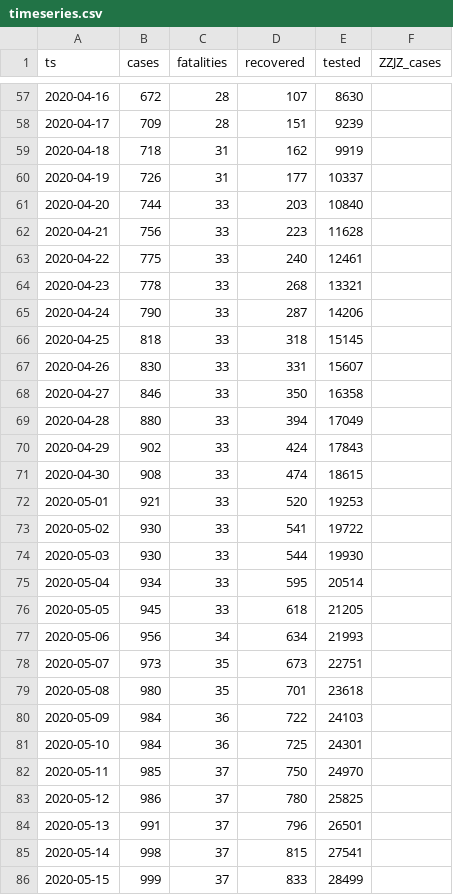
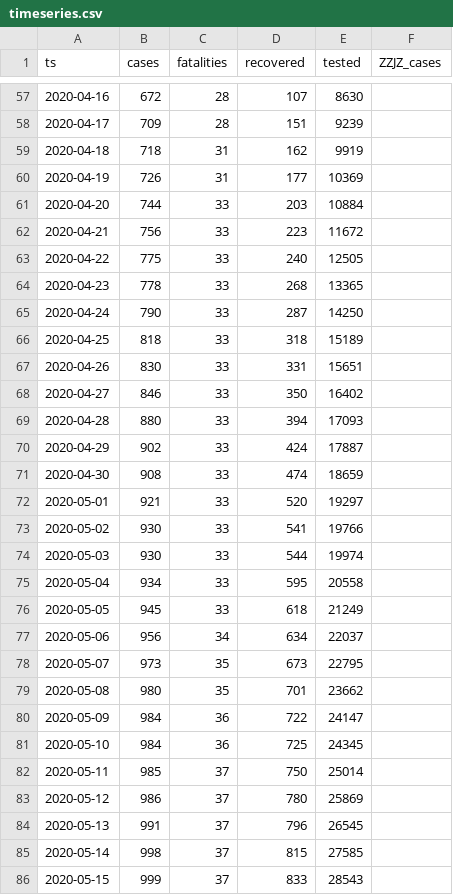
Before and after one commit to aleksandar-jovicic/COVID19-FBiH, a CSV file: timeseries.csv, drawn as a sheet; only a part is shown, gaps mark what is left out; the diff covers the shown part only.

Commit message:
Latest situation [2020-05-26]

```diff
--- a/timeseries.csv
+++ b/timeseries.csv
@@ -59,28 +59,28 @@ ts,cases,fatalities,recovered,tested,ZZJZ_cases
 2020-04-18,718,31,162,9919,
-2020-04-19,726,31,177,10337,
-2020-04-20,744,33,203,10840,
-2020-04-21,756,33,223,11628,
-2020-04-22,775,33,240,12461,
-2020-04-23,778,33,268,13321,
-2020-04-24,790,33,287,14206,
-2020-04-25,818,33,318,15145,
-2020-04-26,830,33,331,15607,
-2020-04-27,846,33,350,16358,
-2020-04-28,880,33,394,17049,
-2020-04-29,902,33,424,17843,
-2020-04-30,908,33,474,18615,
-2020-05-01,921,33,520,19253,
-2020-05-02,930,33,541,19722,
-2020-05-03,930,33,544,19930,
-2020-05-04,934,33,595,20514,
-2020-05-05,945,33,618,21205,
-2020-05-06,956,34,634,21993,
-2020-05-07,973,35,673,22751,
-2020-05-08,980,35,701,23618,
-2020-05-09,984,36,722,24103,
-2020-05-10,984,36,725,24301,
-2020-05-11,985,37,750,24970,
-2020-05-12,986,37,780,25825,
-2020-05-13,991,37,796,26501,
-2020-05-14,998,37,815,27541,
-2020-05-15,999,37,833,28499,
+2020-04-19,726,31,177,10369,
+2020-04-20,744,33,203,10884,
+2020-04-21,756,33,223,11672,
+2020-04-22,775,33,240,12505,
+2020-04-23,778,33,268,13365,
+2020-04-24,790,33,287,14250,
+2020-04-25,818,33,318,15189,
+2020-04-26,830,33,331,15651,
+2020-04-27,846,33,350,16402,
+2020-04-28,880,33,394,17093,
+2020-04-29,902,33,424,17887,
+2020-04-30,908,33,474,18659,
+2020-05-01,921,33,520,19297,
+2020-05-02,930,33,541,19766,
+2020-05-03,930,33,544,19974,
+2020-05-04,934,33,595,20558,
+2020-05-05,945,33,618,21249,
+2020-05-06,956,34,634,22037,
+2020-05-07,973,35,673,22795,
+2020-05-08,980,35,701,23662,
+2020-05-09,984,36,722,24147,
+2020-05-10,984,36,725,24345,
+2020-05-11,985,37,750,25014,
+2020-05-12,986,37,780,25869,
+2020-05-13,991,37,796,26545,
+2020-05-14,998,37,815,27585,
+2020-05-15,999,37,833,28543,
```
Also changed, not shown: 1 added row and 19 edited cells elsewhere in this file.
